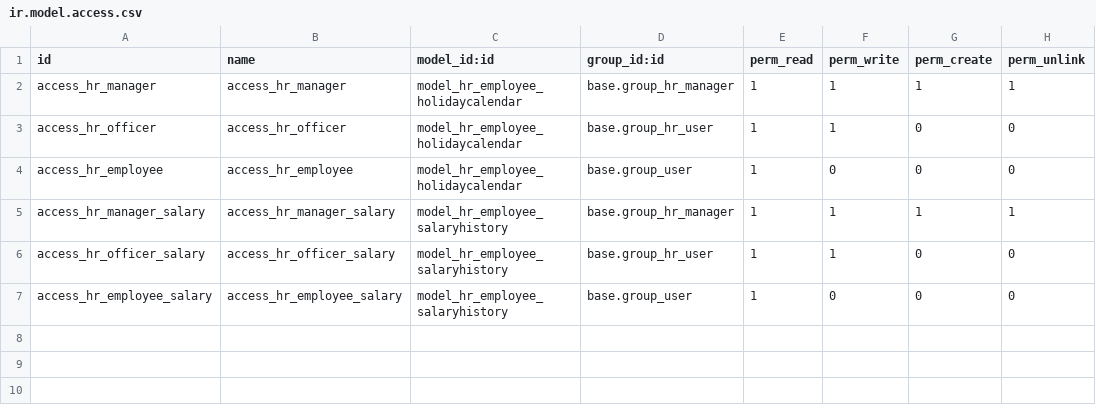
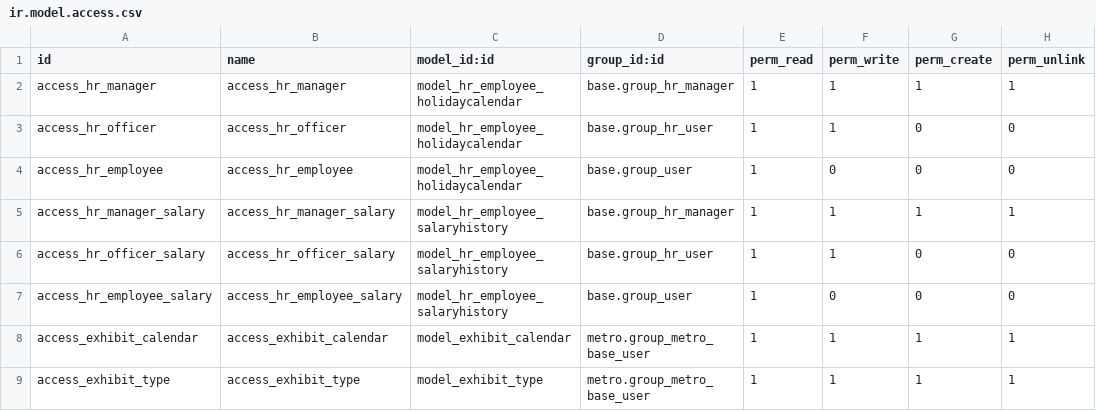
Before and after one commit to hoangtk/metrotowtruck, a CSV file: metro_hr/security/ir.model.access.csv, drawn as a sheet.

Commit message:
Add the accessing setting to the exhibit_calendar and exhibit_type

```diff
--- a/metro_hr/security/ir.model.access.csv
+++ b/metro_hr/security/ir.model.access.csv
@@ -7 +7,3 @@ access_hr_officer_salary,access_hr_officer_salary,model_hr_employee_salaryhistor
 access_hr_employee_salary,access_hr_employee_salary,model_hr_employee_salaryhistory,base.group_user,1,0,0,0
+access_exhibit_calendar,access_exhibit_calendar,model_exhibit_calendar,metro.group_metro_base_user,1,1,1,1
+access_exhibit_type,access_exhibit_type,model_exhibit_type,metro.group_metro_base_user,1,1,1,1
```
